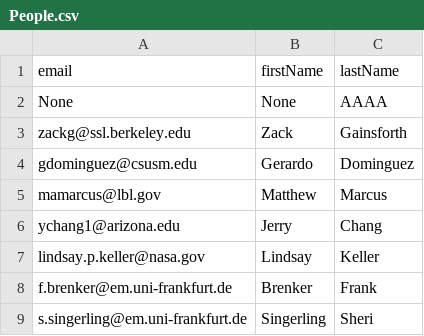
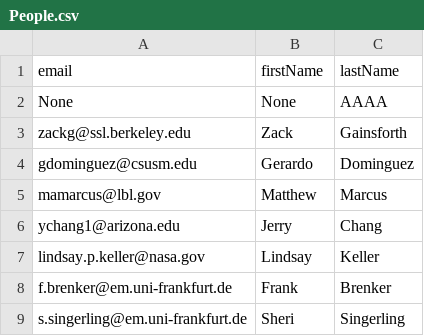
Before and after one commit to ZGainsforth/Bundlizer, a CSV file: Config/People.csv, drawn as a sheet.

Commit message:
People.csv.

```diff
--- a/Config/People.csv
+++ b/Config/People.csv
@@ -7,3 +7,3 @@
 "lindsay.p.keller@nasa.gov","Lindsay","Keller"
-"f.brenker@em.uni-frankfurt.de","Brenker","Frank"
-"s.singerling@em.uni-frankfurt.de","Singerling","Sheri"
+"f.brenker@em.uni-frankfurt.de","Frank","Brenker"
+"s.singerling@em.uni-frankfurt.de","Sheri","Singerling"
```
